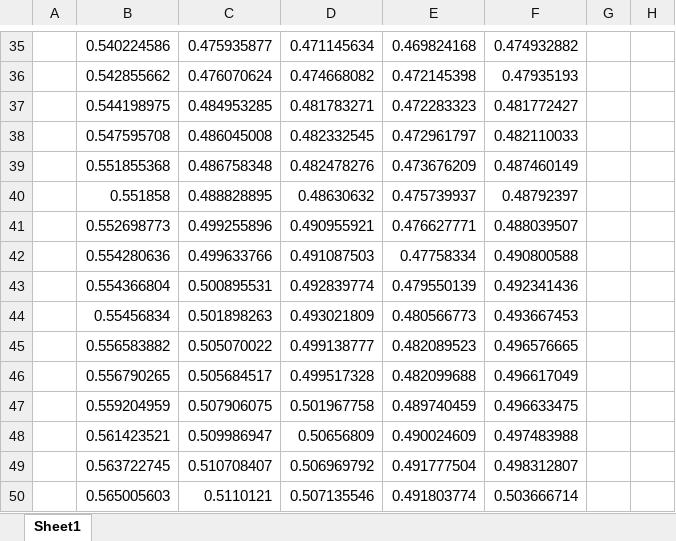
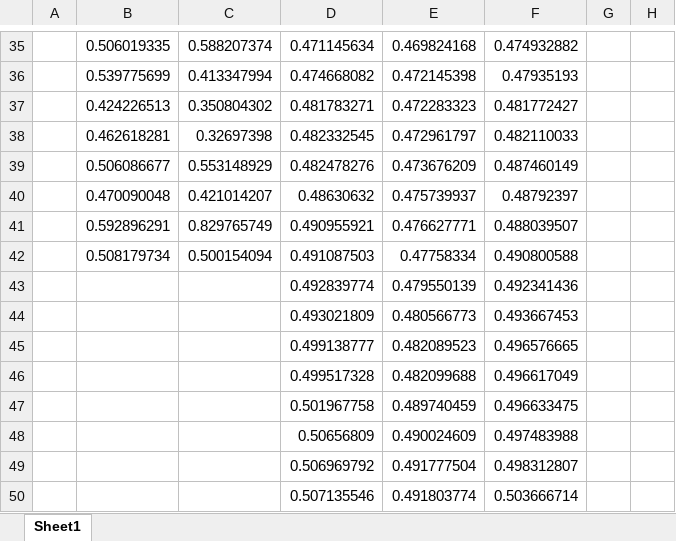
Before and after one commit to xdrazkov/IV109-project, an Excel workbook: results.xlsx, sheet Sheet1, drawn as a sheet; only a part is shown, gaps mark what is left out; values as stored, in another font and other column widths than the file's, no borders; charts and pictures not drawn; the diff covers the shown part only; the diff names each change by its address in the sheet, - before the commit and + after, or states it on an @@ line.

```diff
--- a/results.xlsx (sheet Sheet1)
+++ b/results.xlsx (sheet Sheet1)
-B35: 0.540224586
+B35: 0.506019335
-C35: 0.475935877
+C35: 0.588207374
-B36: 0.542855662
+B36: 0.539775699
-C36: 0.476070624
+C36: 0.413347994
-B37: 0.544198975
+B37: 0.424226513
-C37: 0.484953285
+C37: 0.350804302
-B38: 0.547595708
+B38: 0.462618281
-C38: 0.486045008
+C38: 0.32697398
-B39: 0.551855368
+B39: 0.506086677
-C39: 0.486758348
+C39: 0.553148929
-B40: 0.551858
+B40: 0.470090048
-C40: 0.488828895
+C40: 0.421014207
-B41: 0.552698773
+B41: 0.592896291
-C41: 0.499255896
+C41: 0.829765749
-B42: 0.554280636
+B42: 0.508179734
-C42: 0.499633766
+C42: 0.500154094
-B43: 0.554366804
+B43: (empty)
-C43: 0.500895531
+C43: (empty)
-B44: 0.55456834
+B44: (empty)
-C44: 0.501898263
+C44: (empty)
-B45: 0.556583882
+B45: (empty)
-C45: 0.505070022
+C45: (empty)
-B46: 0.556790265
+B46: (empty)
-C46: 0.505684517
+C46: (empty)
-B47: 0.559204959
+B47: (empty)
-C47: 0.507906075
+C47: (empty)
-B48: 0.561423521
+B48: (empty)
-C48: 0.509986947
+C48: (empty)
-B49: 0.563722745
+B49: (empty)
-C49: 0.510708407
+C49: (empty)
-B50: 0.565005603
+B50: (empty)
-C50: 0.5110121
+C50: (empty)
```
Also changed, not shown: 178 edited cells elsewhere in this sheet, formulas that keep their value, charts or pictures.
